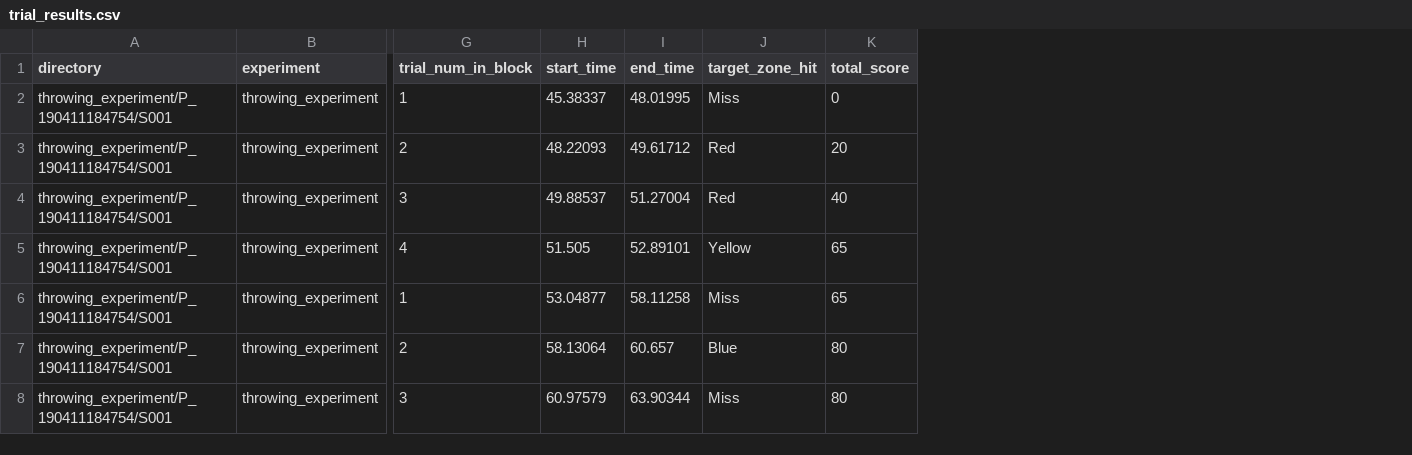
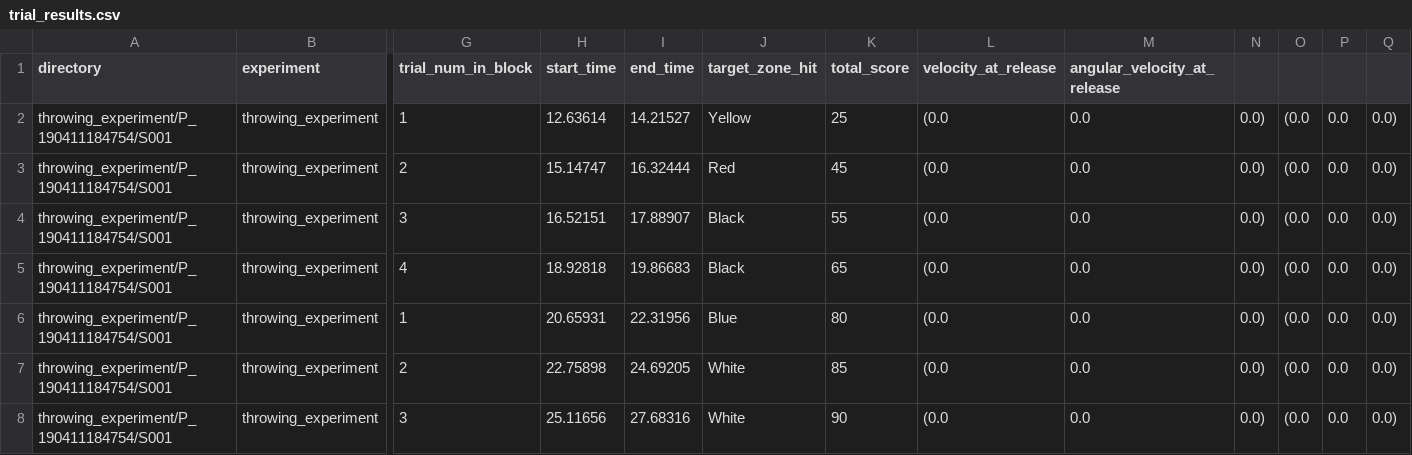
Before and after one commit to Andrea-Loriedo/VR-throwing-task, a CSV file: Assets/StreamingAssets/throwing_experiment/P_190411184754/S001/trial_results.csv, drawn as a sheet; only a part is shown, gaps mark what is left out; the diff covers the shown part only; the diff names each change by its address in the sheet, - before the commit and + after, or states it on an @@ line.

Commit message:
Implemented kinematic results logging [needs fixing]

```diff
--- a/Assets/StreamingAssets/throwing_experiment/P_190411184754/S001/trial_results.csv
+++ b/Assets/StreamingAssets/throwing_experiment/P_190411184754/S001/trial_results.csv
+column L (velocity_at_release), rows 2-8: all (0.0
+column M (angular_velocity_at_release), rows 2-8: all 0.0
+column N, rows 2-8: all 0.0)
+column O, rows 2-8: all (0.0
+column P, rows 2-8: all 0.0
+column Q, rows 2-8: all 0.0)
-H2 (start_time): 45.38337
+H2 (start_time): 12.63614
-I2 (end_time): 48.01995
+I2 (end_time): 14.21527
-J2 (target_zone_hit): Miss
+J2 (target_zone_hit): Yellow
-K2 (total_score): 0
+K2 (total_score): 25
-H3 (start_time): 48.22093
+H3 (start_time): 15.14747
-I3 (end_time): 49.61712
+I3 (end_time): 16.32444
-K3 (total_score): 20
+K3 (total_score): 45
-H4 (start_time): 49.88537
+H4 (start_time): 16.52151
-I4 (end_time): 51.27004
+I4 (end_time): 17.88907
-J4 (target_zone_hit): Red
+J4 (target_zone_hit): Black
-K4 (total_score): 40
+K4 (total_score): 55
-H5 (start_time): 51.505
+H5 (start_time): 18.92818
-I5 (end_time): 52.89101
+I5 (end_time): 19.86683
-J5 (target_zone_hit): Yellow
+J5 (target_zone_hit): Black
-H6 (start_time): 53.04877
+H6 (start_time): 20.65931
-I6 (end_time): 58.11258
+I6 (end_time): 22.31956
-J6 (target_zone_hit): Miss
+J6 (target_zone_hit): Blue
-K6 (total_score): 65
+K6 (total_score): 80
-H7 (start_time): 58.13064
+H7 (start_time): 22.75898
-I7 (end_time): 60.657
+I7 (end_time): 24.69205
-J7 (target_zone_hit): Blue
+J7 (target_zone_hit): White
-K7 (total_score): 80
+K7 (total_score): 85
-H8 (start_time): 60.97579
+H8 (start_time): 25.11656
-I8 (end_time): 63.90344
+I8 (end_time): 27.68316
-J8 (target_zone_hit): Miss
+J8 (target_zone_hit): White
-K8 (total_score): 80
+K8 (total_score): 90
```
Also changed, not shown: 32 edited cells elsewhere in this file, 35 other files.
